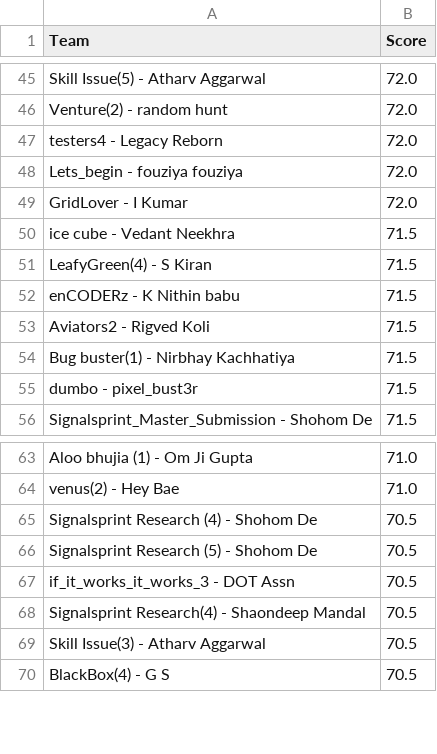
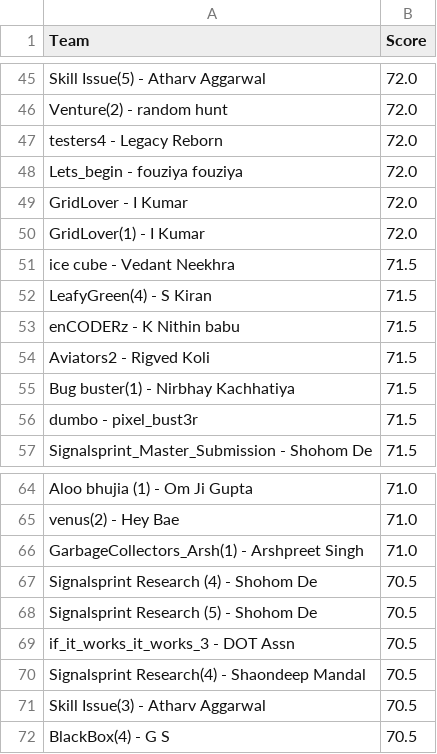
Before and after one commit to Akshat221005/dmc-leaderboard, a CSV file: leaderboard.csv, drawn as a sheet; only a part is shown, gaps mark what is left out; the diff names each change by its address in the sheet, - before the commit and + after, or states it on an @@ line.

Commit message:
auto update leaderboard

```diff
--- a/leaderboard.csv
+++ b/leaderboard.csv
+row 50: GridLover(1) - I Kumar | 72.0
+row 66: GarbageCollectors_Arsh(1) - Arshpreet Singh | 71.0
```
Also changed, not shown: 1 other file.
